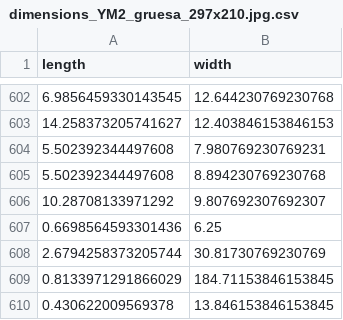
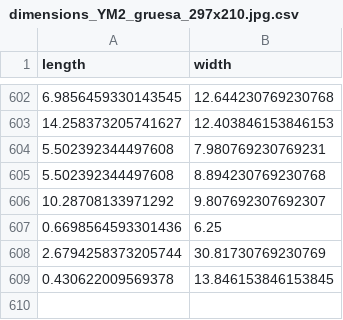
Before and after one commit to joaquinaicrag/UNIBS, a CSV file: Paper1-YMporousmat/count_grains/coarse/dimensions_YM2_gruesa_297x210.jpg.csv, drawn as a sheet; only a part is shown, gaps mark what is left out; the diff names each change by its address in the sheet, - before the commit and + after, or states it on an @@ line.

```diff
--- a/Paper1-YMporousmat/count_grains/coarse/dimensions_YM2_gruesa_297x210.jpg.csv
+++ b/Paper1-YMporousmat/count_grains/coarse/dimensions_YM2_gruesa_297x210.jpg.csv
-row 609: 0.8133971291866029 | 184.71153846153845
```
Also changed, not shown: 1 other file.
